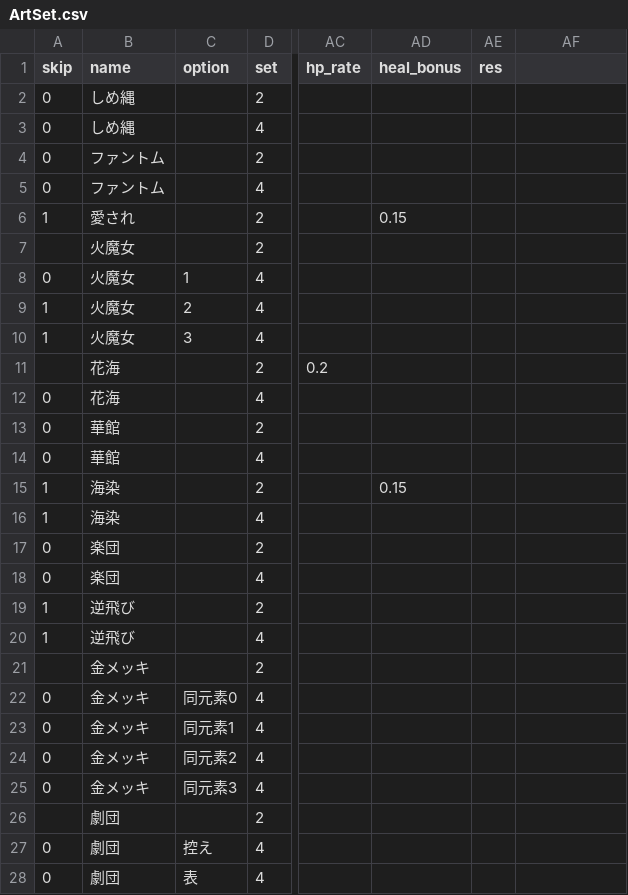
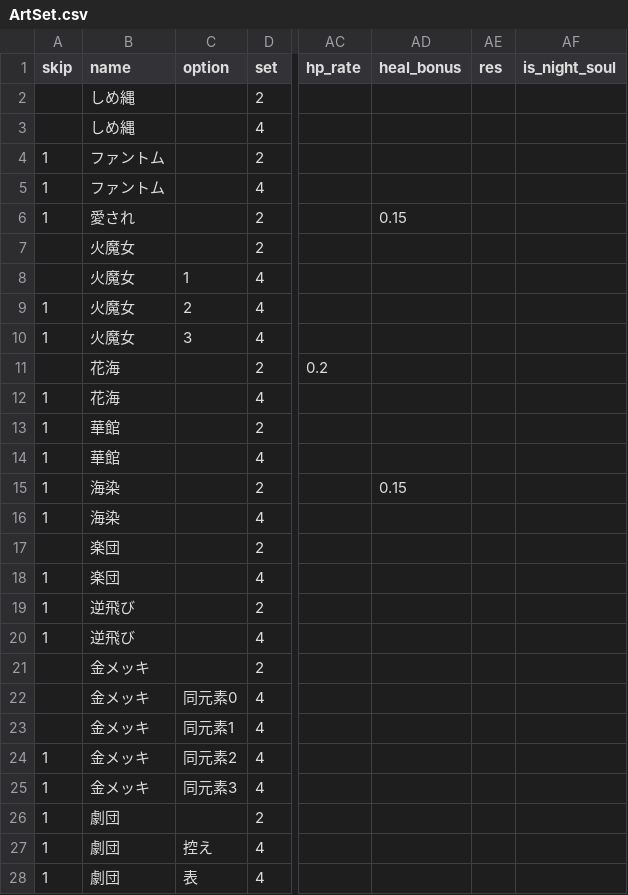
Before and after one commit to kuronekoieko/genshin, a CSV file: Assets/_MyAssets/Resources/CSV/ArtSet.csv, drawn as a sheet; only a part is shown, gaps mark what is left out; the diff covers the shown part only; the diff names each change by its address in the sheet, - before the commit and + after, or states it on an @@ line.

```diff
--- a/Assets/_MyAssets/Resources/CSV/ArtSet.csv
+++ b/Assets/_MyAssets/Resources/CSV/ArtSet.csv
-AF1: (empty)
+AF1: is_night_soul
-A2:A3 (skip): 0
+A2:A3 (skip): (empty)
-A4:A5 (skip): 0
+A4:A5 (skip): 1
-A8 (skip): 0
+A8 (skip): (empty)
-A12:A14 (skip): 0
+A12:A14 (skip): 1
-A17 (skip): 0
+A17 (skip): (empty)
-A18 (skip): 0
+A18 (skip): 1
-A22:A23 (skip): 0
+A22:A23 (skip): (empty)
-A24:A25 (skip): 0
+A24:A25 (skip): 1
-A26 (skip): (empty)
+A26 (skip): 1
-A27:A28 (skip): 0
+A27:A28 (skip): 1
```
Also changed, not shown: 2 added rows and 21 edited cells elsewhere in this file, Assets/_MyAssets/Resources/CSV/Weapon.csv, 4 other files.
